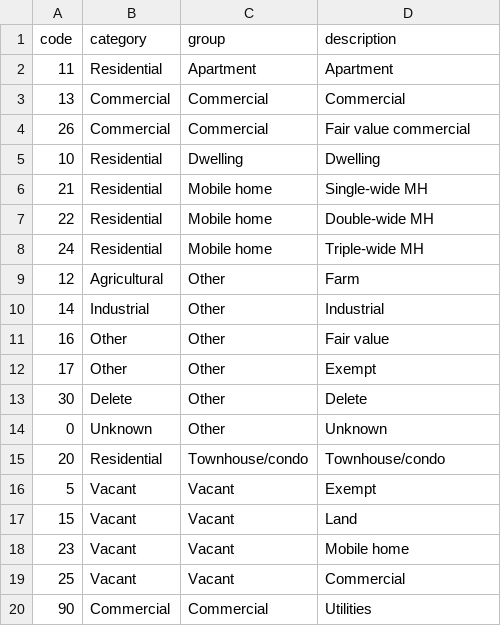
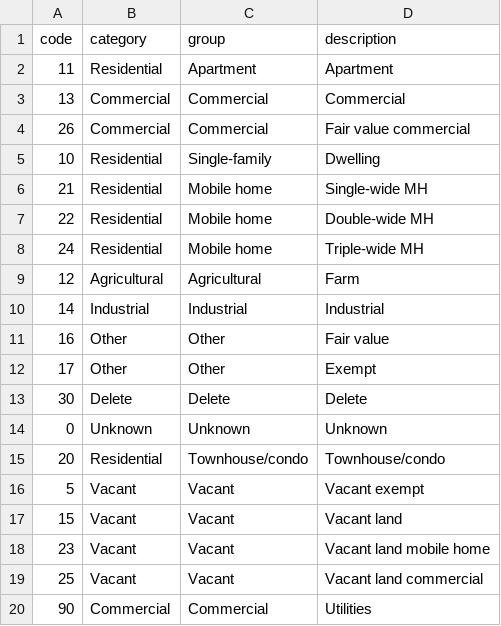
Before and after one commit to housingforwardva/rockbridge-zoning, a CSV file: data/rockbridge/rb-occupancy-codes.csv, drawn as a sheet.

Commit message:
start Rockbridge current land use

```diff
--- a/data/rockbridge/rb-occupancy-codes.csv
+++ b/data/rockbridge/rb-occupancy-codes.csv
@@ -4,3 +4,3 @@ code,category,group,description
 26,Commercial,Commercial,Fair value commercial
-10,Residential,Dwelling,Dwelling
+10,Residential,Single-family,Dwelling
 21,Residential,Mobile home,Single-wide MH
@@ -8,13 +8,13 @@ code,category,group,description
 24,Residential,Mobile home,Triple-wide MH
-12,Agricultural,Other,Farm
-14,Industrial,Other,Industrial
+12,Agricultural,Agricultural,Farm
+14,Industrial,Industrial,Industrial
 16,Other,Other,Fair value
 17,Other,Other,Exempt
-30,Delete,Other,Delete
-0,Unknown,Other,Unknown
+30,Delete,Delete,Delete
+0,Unknown,Unknown,Unknown
 20,Residential,Townhouse/condo,Townhouse/condo
-5,Vacant,Vacant,Exempt
-15,Vacant,Vacant,Land
-23,Vacant,Vacant,Mobile home
-25,Vacant,Vacant,Commercial
+5,Vacant,Vacant,Vacant exempt
+15,Vacant,Vacant,Vacant land
+23,Vacant,Vacant,Vacant land mobile home
+25,Vacant,Vacant,Vacant land commercial
 90,Commercial,Commercial,Utilities
```
Also changed, not shown: 21 other files.
